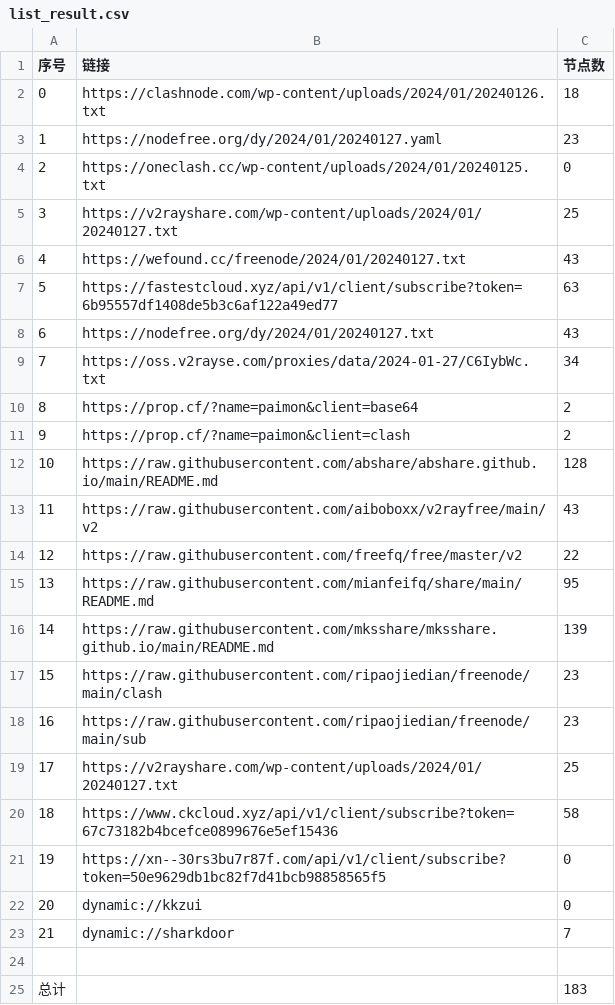
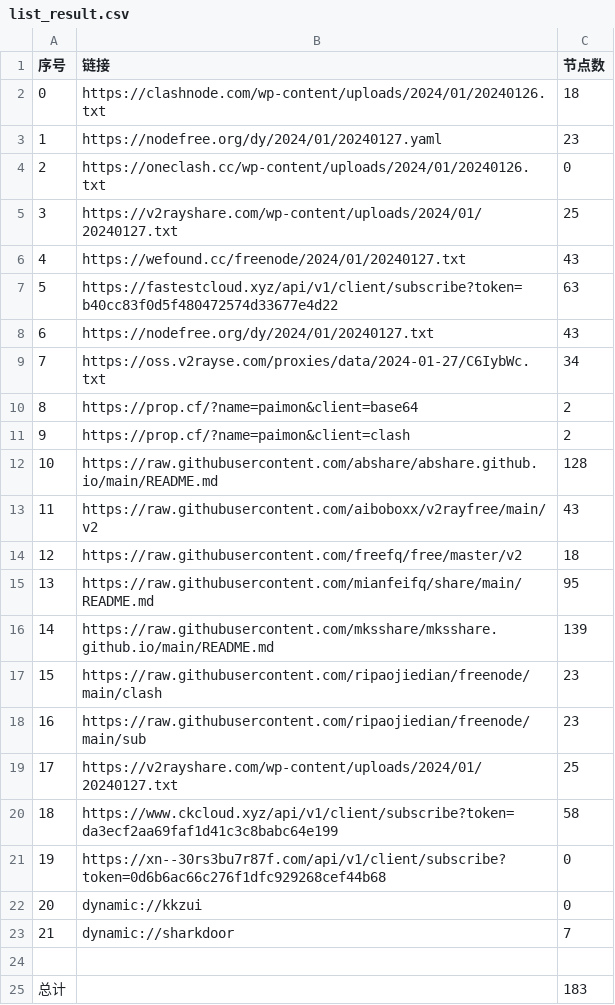
Before and after one commit to hdrafyy/NoMoreWalls, a CSV file: list_result.csv, drawn as a sheet.

```diff
--- a/list_result.csv
+++ b/list_result.csv
@@ -3,6 +3,6 @@
 1,https://nodefree.org/dy/2024/01/20240127.yaml,23
-2,https://oneclash.cc/wp-content/uploads/2024/01/20240125.txt,0
+2,https://oneclash.cc/wp-content/uploads/2024/01/20240126.txt,0
 3,https://v2rayshare.com/wp-content/uploads/2024/01/20240127.txt,25
 4,https://wefound.cc/freenode/2024/01/20240127.txt,43
-5,https://fastestcloud.xyz/api/v1/client/subscribe?token=6b95557df1408de5b3c6af122a49ed77,63
+5,https://fastestcloud.xyz/api/v1/client/subscribe?token=b40cc83f0d5f480472574d33677e4d22,63
 6,https://nodefree.org/dy/2024/01/20240127.txt,43
@@ -13,3 +13,3 @@
 11,https://raw.githubusercontent.com/aiboboxx/v2rayfree/main/v2,43
-12,https://raw.githubusercontent.com/freefq/free/master/v2,22
+12,https://raw.githubusercontent.com/freefq/free/master/v2,18
 13,https://raw.githubusercontent.com/mianfeifq/share/main/README.md,95
@@ -19,4 +19,4 @@
 17,https://v2rayshare.com/wp-content/uploads/2024/01/20240127.txt,25
-18,https://www.ckcloud.xyz/api/v1/client/subscribe?token=67c73182b4bcefce0899676e5ef15436,58
-19,https://xn--30rs3bu7r87f.com/api/v1/client/subscribe?token=50e9629db1bc82f7d41bcb98858565f5,0
+18,https://www.ckcloud.xyz/api/v1/client/subscribe?token=da3ecf2aa69faf1d41c3c8babc64e199,58
+19,https://xn--30rs3bu7r87f.com/api/v1/client/subscribe?token=0d6b6ac66c276f1dfc929268cef44b68,0
 20,dynamic://kkzui,0
```
Also changed, not shown: 13 other files.
